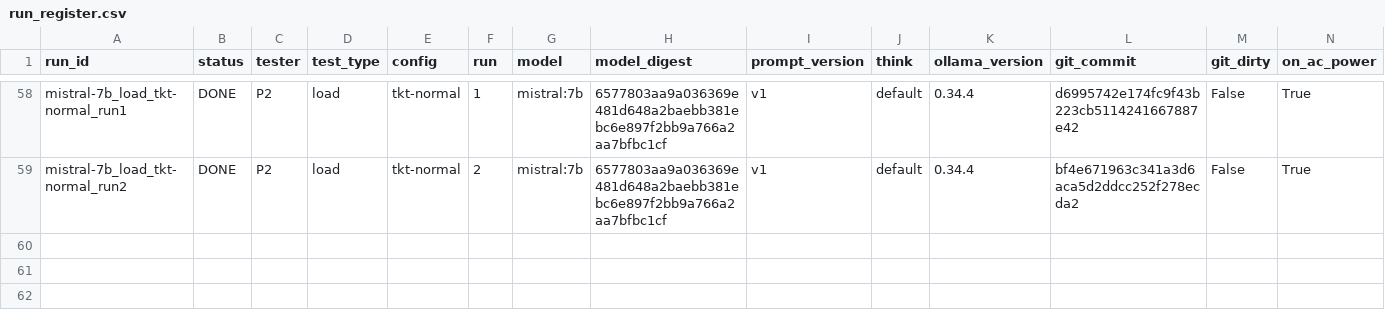
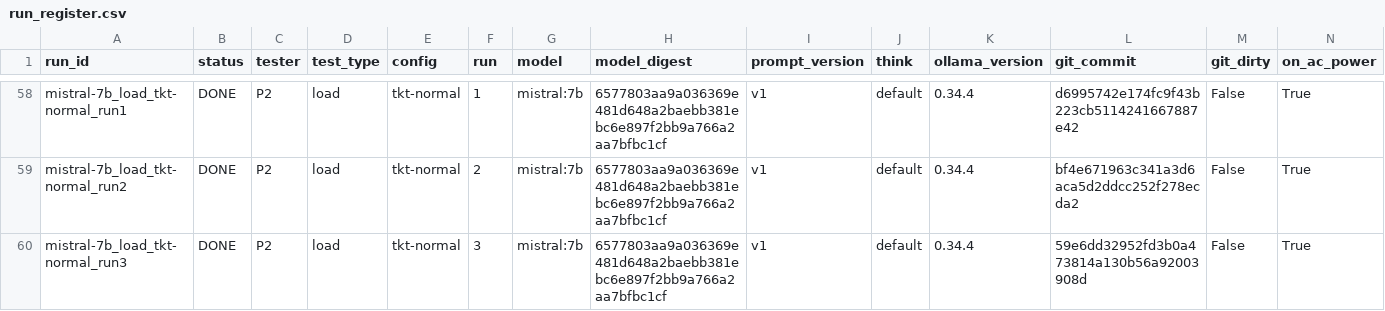
Before and after one commit to 2402801/ICT3113-P2-2, a CSV file: runs/run_register.csv, drawn as a sheet; only a part is shown, gaps mark what is left out; rows hold the shown columns only; the diff names each change by its address in the sheet, - before the commit and + after, or states it on an @@ line.

Commit message:
Load run mistral-7b_load_tkt-normal_run3

```diff
--- a/runs/run_register.csv
+++ b/runs/run_register.csv
+row 60: mistral-7b_load_tkt-normal_run3 | DONE | P2 | load | tkt-normal | 3 | mistral:7b | 6577803aa9a036369e481d648a2baebb381ebc6e897f2bb9a766a2aa7bfbc1cf | v1 | default | 0.34.4 | 59e6dd32952fd3b0a473814a130b56a92003908d | False | True
```
Also changed, not shown: 11 other files.
